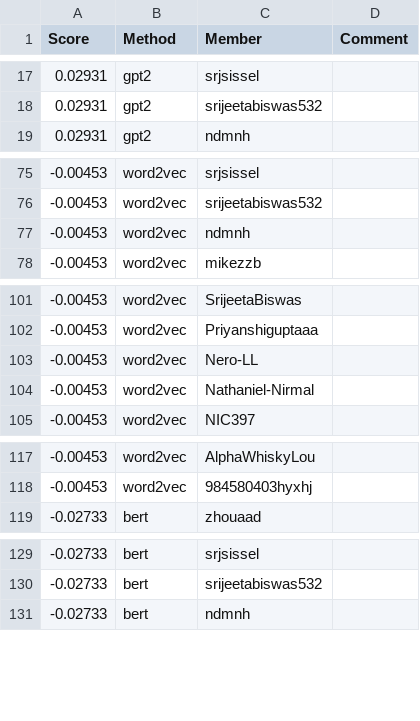
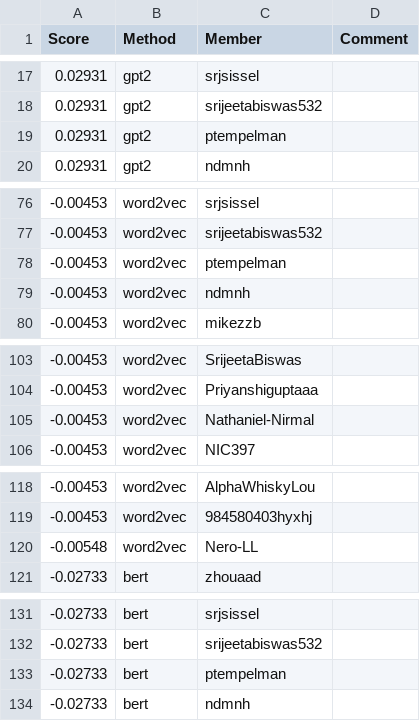
Before and after one commit to cornell-cs5740-sp24/leaderboards, a CSV file: a3/leaderboard_cont.csv, drawn as a sheet; only a part is shown, gaps mark what is left out; removed rows and columns are numbered as before the commit, all else as after; the diff names each change by its address in the sheet, - before the commit and + after, or states it on an @@ line.

Commit message:
Leaderboard Update

```diff
--- a/a3/leaderboard_cont.csv
+++ b/a3/leaderboard_cont.csv
+row 19: 0.02931 | gpt2 | ptempelman
+row 78: -0.00453 | word2vec | ptempelman
-row 103: -0.00453 | word2vec | Nero-LL
+row 120: -0.00548 | word2vec | Nero-LL
+row 133: -0.02733 | bert | ptempelman
```
